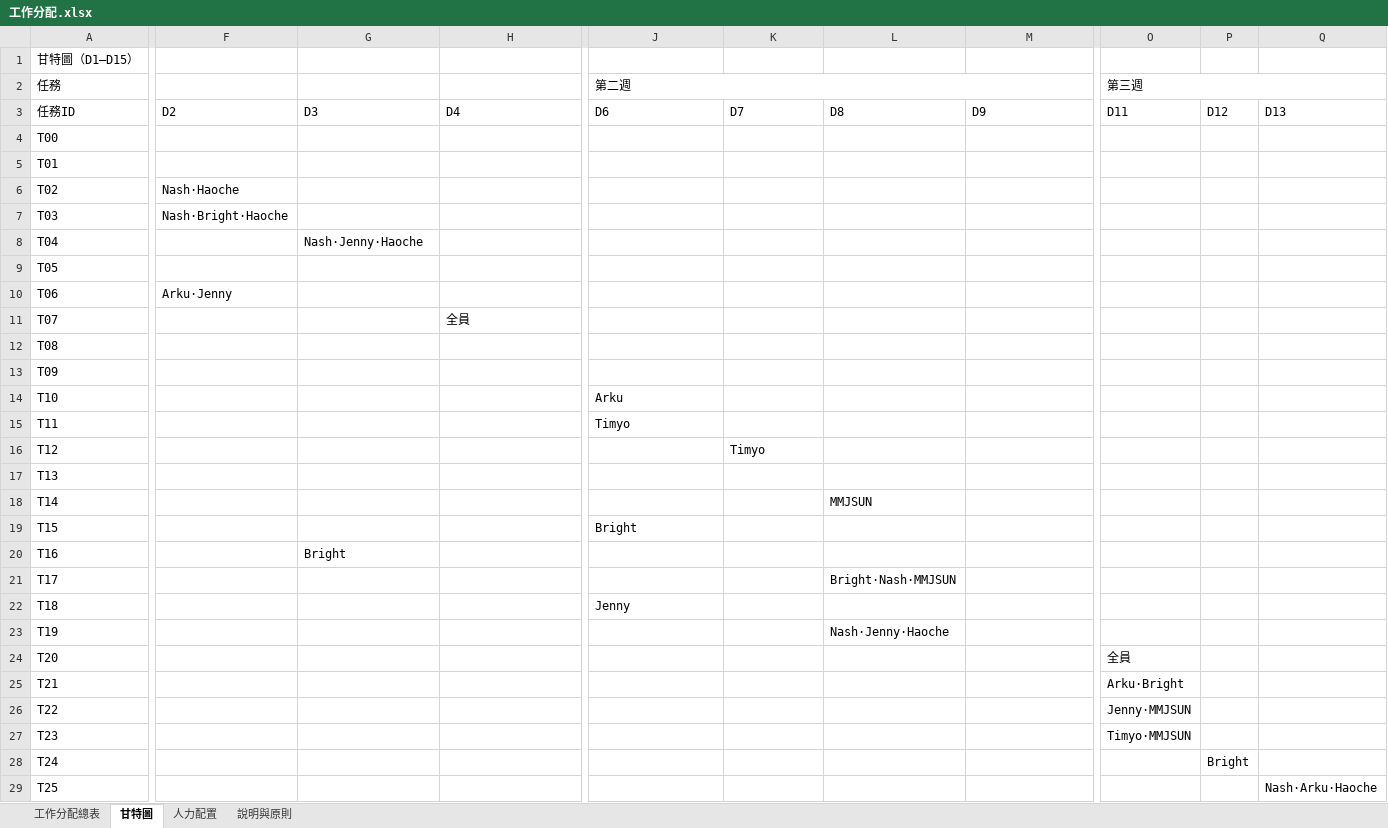
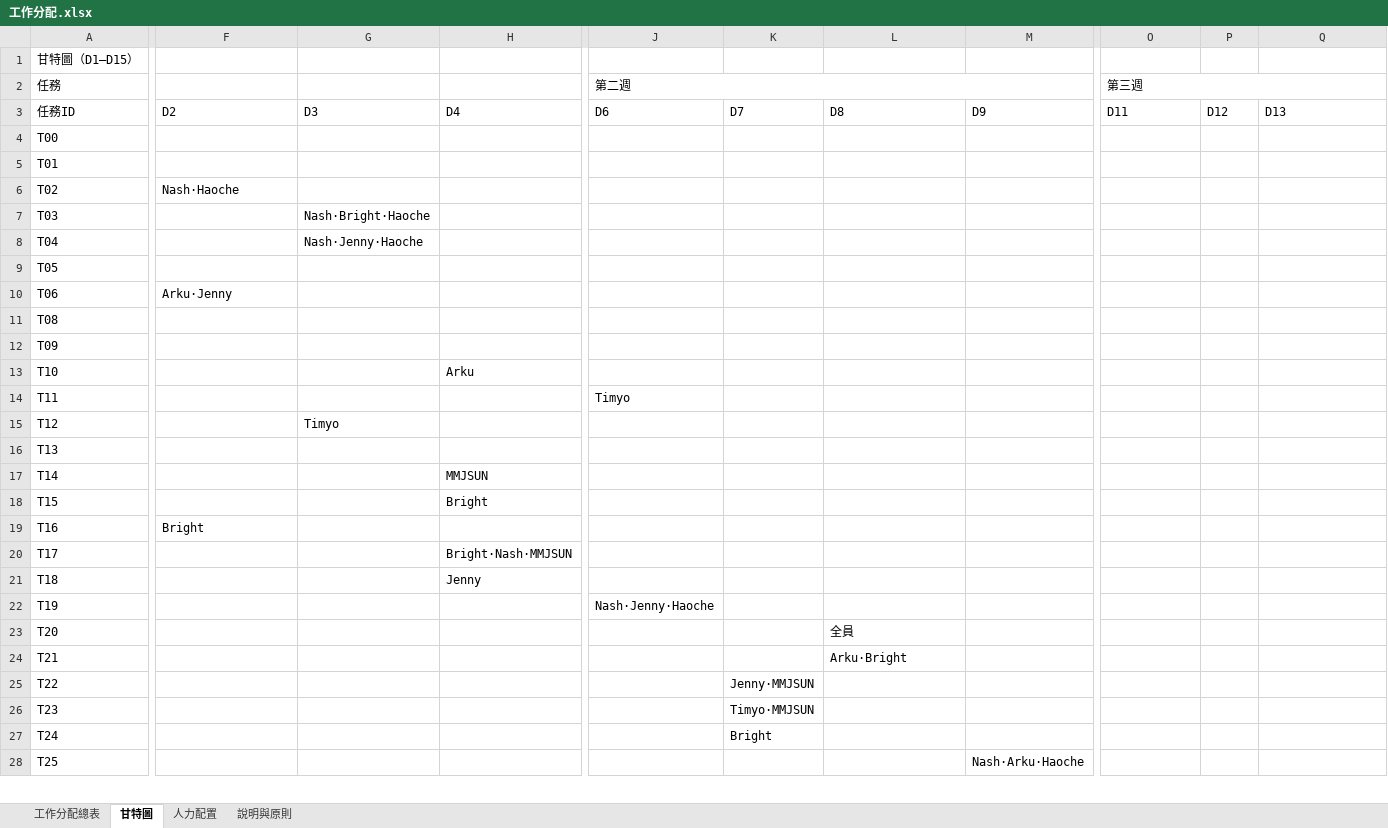
Before and after one commit to haoagentuse-glitch/kanbanBoard-everyone_ignore-, an Excel workbook: 工作分配.xlsx, sheet 甘特圖, drawn as a sheet; only a part is shown, gaps mark what is left out; values as stored, in another font and other column widths than the file's, no cell formats; removed rows and columns are numbered as before the commit, all else as after; rows hold the shown columns only; the diff covers the shown part only; the diff names each change by its address in the sheet, - before the commit and + after, or states it on an @@ line.

```diff
--- a/工作分配.xlsx (sheet 甘特圖)
+++ b/工作分配.xlsx (sheet 甘特圖)
-F7: Nash·Bright·Haoche
+F7: (empty)
-G7: (empty)
+G7: Nash·Bright·Haoche
-row 11: T07 |  |  | 全員
-H13: (empty)
+H13: Arku
-J13 (第二週): Arku
+J13 (第二週): (empty)
-G15: (empty)
+G15: Timyo
-K15: Timyo
+K15: (empty)
-H17: (empty)
+H17: MMJSUN
-L17: MMJSUN
+L17: (empty)
-H18: (empty)
+H18: Bright
-J18 (第二週): Bright
+J18 (第二週): (empty)
-F19: (empty)
+F19: Bright
-G19: Bright
+G19: (empty)
-H20: (empty)
+H20: Bright·Nash·MMJSUN
-L20: Bright·Nash·MMJSUN
+L20: (empty)
-H21: (empty)
+H21: Jenny
-J21 (第二週): Jenny
+J21 (第二週): (empty)
-J22 (第二週): (empty)
+J22 (第二週): Nash·Jenny·Haoche
-L22: Nash·Jenny·Haoche
+L22: (empty)
-L23: (empty)
+L23: 全員
-O23 (第三週): 全員
+O23 (第三週): (empty)
-L24: (empty)
+L24: Arku·Bright
-O24 (第三週): Arku·Bright
+O24 (第三週): (empty)
-K25: (empty)
+K25: Jenny·MMJSUN
-O25 (第三週): Jenny·MMJSUN
+O25 (第三週): (empty)
-K26: (empty)
+K26: Timyo·MMJSUN
-O26 (第三週): Timyo·MMJSUN
+O26 (第三週): (empty)
-K27: (empty)
+K27: Bright
-P27: Bright
+P27: (empty)
-M28: (empty)
+M28: Nash·Arku·Haoche
-Q28: Nash·Arku·Haoche
+Q28: (empty)
```
Also changed, not shown: 4 edited cells elsewhere in this sheet, sheet 工作分配總表, cell formats, 1 other file.
